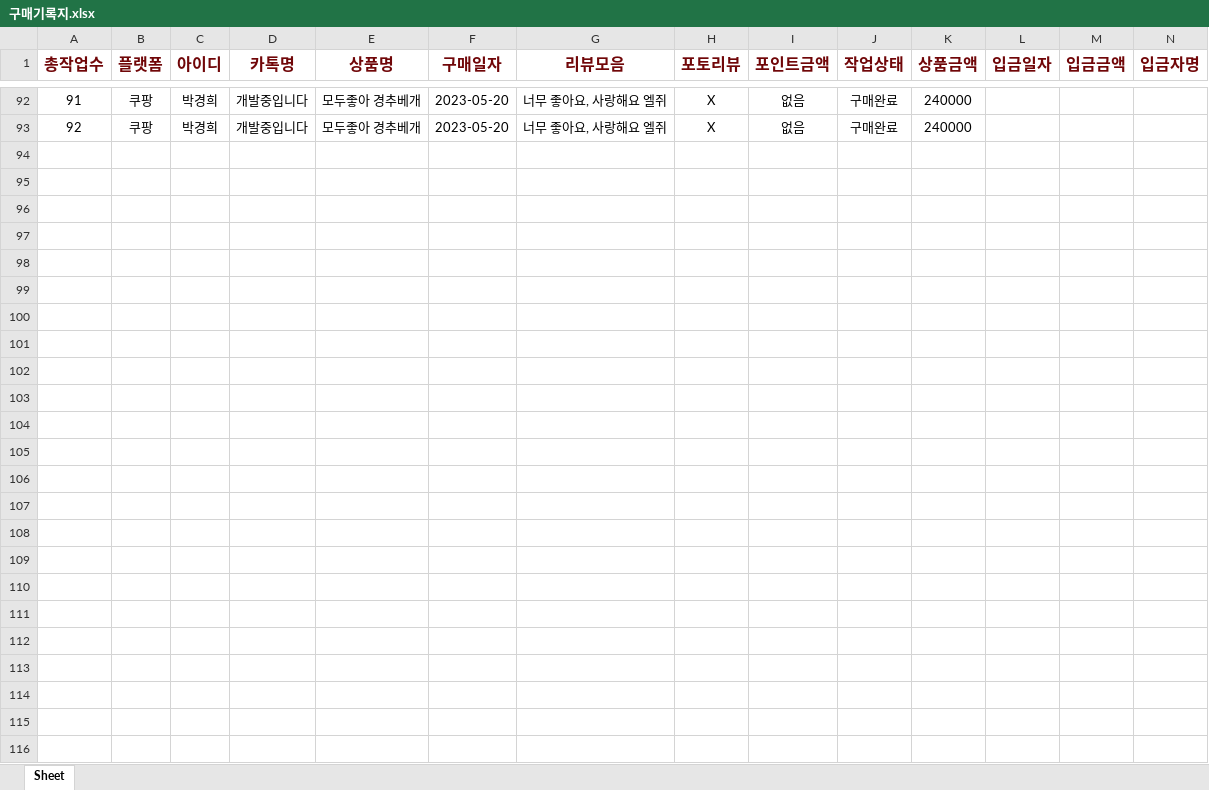
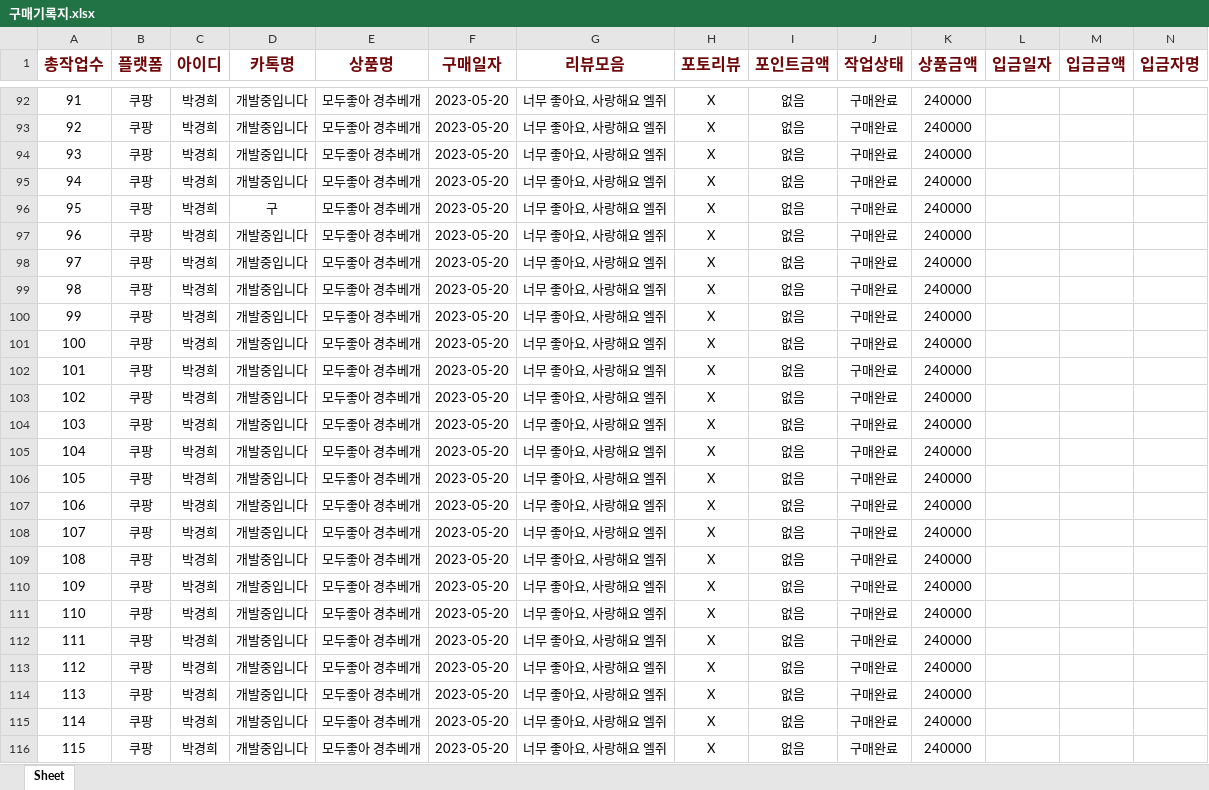
Before and after one commit to leesanghyone/phase, an Excel workbook: 구매기록지.xlsx, sheet Sheet, drawn as a sheet; only a part is shown, gaps mark what is left out; values as stored, in another font and other column widths than the file's, no borders; the diff names each change by its address in the sheet, - before the commit and + after, or states it on an @@ line.

```diff
--- a/구매기록지.xlsx (sheet Sheet)
+++ b/구매기록지.xlsx (sheet Sheet)
+row 94: 93 | 쿠팡 | 박경희 | 개발중입니다 | 모두좋아 경추베개 | 2023-05-20 | 너무 좋아요, 사랑해요 엘쥐 | X | 없음 | 구매완료 | 240000
+row 95: 94 | 쿠팡 | 박경희 | 개발중입니다 | 모두좋아 경추베개 | 2023-05-20 | 너무 좋아요, 사랑해요 엘쥐 | X | 없음 | 구매완료 | 240000
+row 96: 95 | 쿠팡 | 박경희 | 구 | 모두좋아 경추베개 | 2023-05-20 | 너무 좋아요, 사랑해요 엘쥐 | X | 없음 | 구매완료 | 240000
+row 97: 96 | 쿠팡 | 박경희 | 개발중입니다 | 모두좋아 경추베개 | 2023-05-20 | 너무 좋아요, 사랑해요 엘쥐 | X | 없음 | 구매완료 | 240000
+row 98: 97 | 쿠팡 | 박경희 | 개발중입니다 | 모두좋아 경추베개 | 2023-05-20 | 너무 좋아요, 사랑해요 엘쥐 | X | 없음 | 구매완료 | 240000
+row 99: 98 | 쿠팡 | 박경희 | 개발중입니다 | 모두좋아 경추베개 | 2023-05-20 | 너무 좋아요, 사랑해요 엘쥐 | X | 없음 | 구매완료 | 240000
+row 100: 99 | 쿠팡 | 박경희 | 개발중입니다 | 모두좋아 경추베개 | 2023-05-20 | 너무 좋아요, 사랑해요 엘쥐 | X | 없음 | 구매완료 | 240000
+row 101: 100 | 쿠팡 | 박경희 | 개발중입니다 | 모두좋아 경추베개 | 2023-05-20 | 너무 좋아요, 사랑해요 엘쥐 | X | 없음 | 구매완료 | 240000
+row 102: 101 | 쿠팡 | 박경희 | 개발중입니다 | 모두좋아 경추베개 | 2023-05-20 | 너무 좋아요, 사랑해요 엘쥐 | X | 없음 | 구매완료 | 240000
+row 103: 102 | 쿠팡 | 박경희 | 개발중입니다 | 모두좋아 경추베개 | 2023-05-20 | 너무 좋아요, 사랑해요 엘쥐 | X | 없음 | 구매완료 | 240000
+row 104: 103 | 쿠팡 | 박경희 | 개발중입니다 | 모두좋아 경추베개 | 2023-05-20 | 너무 좋아요, 사랑해요 엘쥐 | X | 없음 | 구매완료 | 240000
+row 105: 104 | 쿠팡 | 박경희 | 개발중입니다 | 모두좋아 경추베개 | 2023-05-20 | 너무 좋아요, 사랑해요 엘쥐 | X | 없음 | 구매완료 | 240000
+row 106: 105 | 쿠팡 | 박경희 | 개발중입니다 | 모두좋아 경추베개 | 2023-05-20 | 너무 좋아요, 사랑해요 엘쥐 | X | 없음 | 구매완료 | 240000
+row 107: 106 | 쿠팡 | 박경희 | 개발중입니다 | 모두좋아 경추베개 | 2023-05-20 | 너무 좋아요, 사랑해요 엘쥐 | X | 없음 | 구매완료 | 240000
+row 108: 107 | 쿠팡 | 박경희 | 개발중입니다 | 모두좋아 경추베개 | 2023-05-20 | 너무 좋아요, 사랑해요 엘쥐 | X | 없음 | 구매완료 | 240000
+row 109: 108 | 쿠팡 | 박경희 | 개발중입니다 | 모두좋아 경추베개 | 2023-05-20 | 너무 좋아요, 사랑해요 엘쥐 | X | 없음 | 구매완료 | 240000
+row 110: 109 | 쿠팡 | 박경희 | 개발중입니다 | 모두좋아 경추베개 | 2023-05-20 | 너무 좋아요, 사랑해요 엘쥐 | X | 없음 | 구매완료 | 240000
+row 111: 110 | 쿠팡 | 박경희 | 개발중입니다 | 모두좋아 경추베개 | 2023-05-20 | 너무 좋아요, 사랑해요 엘쥐 | X | 없음 | 구매완료 | 240000
+row 112: 111 | 쿠팡 | 박경희 | 개발중입니다 | 모두좋아 경추베개 | 2023-05-20 | 너무 좋아요, 사랑해요 엘쥐 | X | 없음 | 구매완료 | 240000
+row 113: 112 | 쿠팡 | 박경희 | 개발중입니다 | 모두좋아 경추베개 | 2023-05-20 | 너무 좋아요, 사랑해요 엘쥐 | X | 없음 | 구매완료 | 240000
+row 114: 113 | 쿠팡 | 박경희 | 개발중입니다 | 모두좋아 경추베개 | 2023-05-20 | 너무 좋아요, 사랑해요 엘쥐 | X | 없음 | 구매완료 | 240000
+row 115: 114 | 쿠팡 | 박경희 | 개발중입니다 | 모두좋아 경추베개 | 2023-05-20 | 너무 좋아요, 사랑해요 엘쥐 | X | 없음 | 구매완료 | 240000
+row 116: 115 | 쿠팡 | 박경희 | 개발중입니다 | 모두좋아 경추베개 | 2023-05-20 | 너무 좋아요, 사랑해요 엘쥐 | X | 없음 | 구매완료 | 240000
```
Also changed, not shown: 2 other files.
